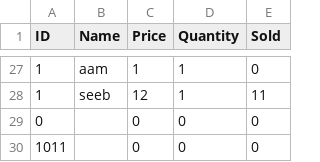
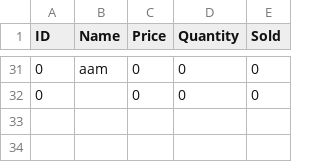
Before and after one commit to FaizanAhmeddd27/Shopping-Managment-System-DSA_Project, a CSV file: p.csv, drawn as a sheet; only a part is shown, gaps mark what is left out; the diff covers the shown part only.

```diff
--- a/p.csv
+++ b/p.csv
@@ -27,4 +31,2 @@ ID,Name,Price,Quantity,Sold
-1,aam,1,1,0
-1,seeb,12,1,11
+0,aam,0,0,0
 0,,0,0,0
-1011,,0,0,0
```
Also changed, not shown: 3 added rows, 1 removed row and 21 moved rows elsewhere in this file, sales_history.csv, 10 other files.
